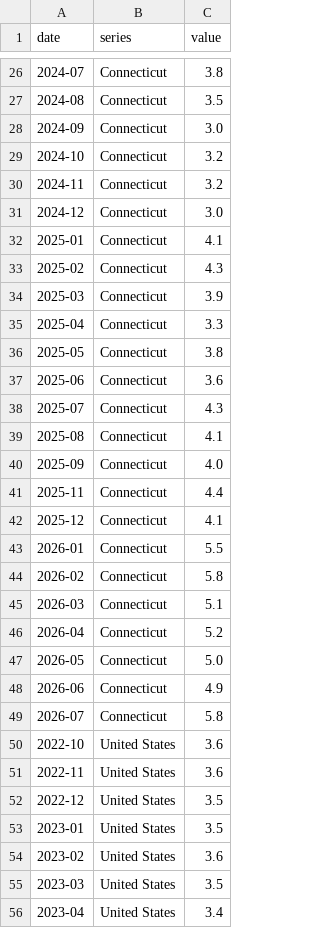
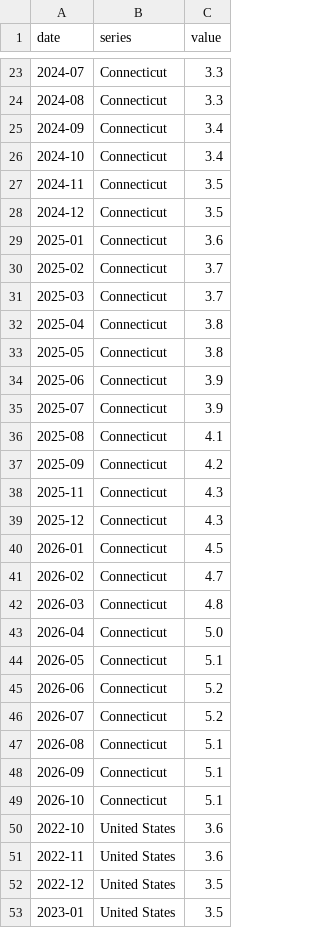
Before and after one commit to alexvnesta/ct-signal, a CSV file: indicator/unemployment/observations.csv, drawn as a sheet; only a part is shown, gaps mark what is left out; the shorter side is filled out with more unchanged rows; the diff covers the shown part only.

Commit message:
Rebuild site with unified 5.1% CT unemployment, scrubbed triggers, and CT-first front page

```diff
--- a/indicator/unemployment/observations.csv
+++ b/indicator/unemployment/observations.csv
@@ -26,25 +23,28 @@ date,series,value
-2024-07,Connecticut,3.8
-2024-08,Connecticut,3.5
-2024-09,Connecticut,3.0
-2024-10,Connecticut,3.2
-2024-11,Connecticut,3.2
-2024-12,Connecticut,3.0
-2025-01,Connecticut,4.1
-2025-02,Connecticut,4.3
-2025-03,Connecticut,3.9
-2025-04,Connecticut,3.3
+2024-07,Connecticut,3.3
+2024-08,Connecticut,3.3
+2024-09,Connecticut,3.4
+2024-10,Connecticut,3.4
+2024-11,Connecticut,3.5
+2024-12,Connecticut,3.5
+2025-01,Connecticut,3.6
+2025-02,Connecticut,3.7
+2025-03,Connecticut,3.7
+2025-04,Connecticut,3.8
 2025-05,Connecticut,3.8
-2025-06,Connecticut,3.6
-2025-07,Connecticut,4.3
+2025-06,Connecticut,3.9
+2025-07,Connecticut,3.9
 2025-08,Connecticut,4.1
-2025-09,Connecticut,4.0
-2025-11,Connecticut,4.4
-2025-12,Connecticut,4.1
-2026-01,Connecticut,5.5
-2026-02,Connecticut,5.8
-2026-03,Connecticut,5.1
-2026-04,Connecticut,5.2
-2026-05,Connecticut,5.0
-2026-06,Connecticut,4.9
-2026-07,Connecticut,5.8
+2025-09,Connecticut,4.2
+2025-11,Connecticut,4.3
+2025-12,Connecticut,4.3
+2026-01,Connecticut,4.5
+2026-02,Connecticut,4.7
+2026-03,Connecticut,4.8
+2026-04,Connecticut,5.0
+2026-05,Connecticut,5.1
+2026-06,Connecticut,5.2
+2026-07,Connecticut,5.2
+2026-08,Connecticut,5.1
+2026-09,Connecticut,5.1
+2026-10,Connecticut,5.1
 2022-10,United States,3.6
```
Also changed, not shown: 3 removed rows and 22 edited cells elsewhere in this file, 42 other files.
